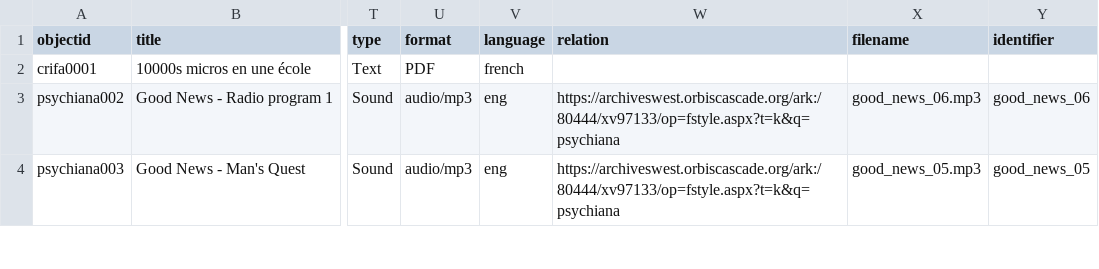
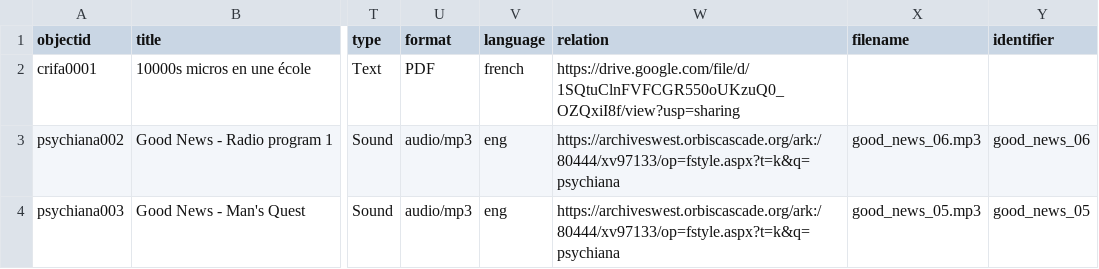
Before and after one commit to Brunolizator/technopedagogy, a CSV file: _data/technopedagogy_source_file.csv, drawn as a sheet; only a part is shown, gaps mark what is left out; the diff names each change by its address in the sheet, - before the commit and + after, or states it on an @@ line.

Commit message:
correction address test resource in source file

```diff
--- a/_data/technopedagogy_source_file.csv
+++ b/_data/technopedagogy_source_file.csv
-W2 (relation): (empty)
+W2 (relation): https://drive.google.com/file/d/1SQtuClnFVFCGR550oUKzuQ0_OZQxiI8f/view?usp=sharing
```
